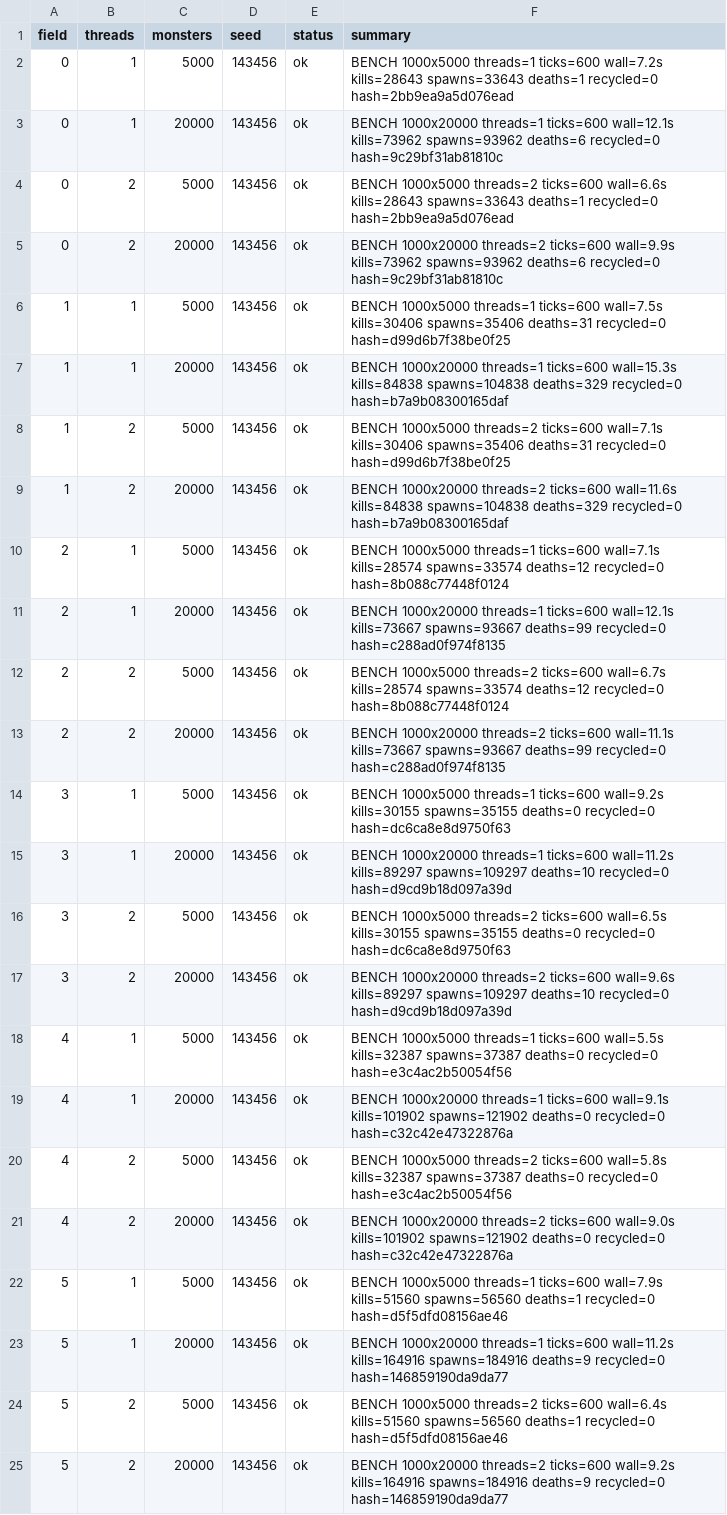
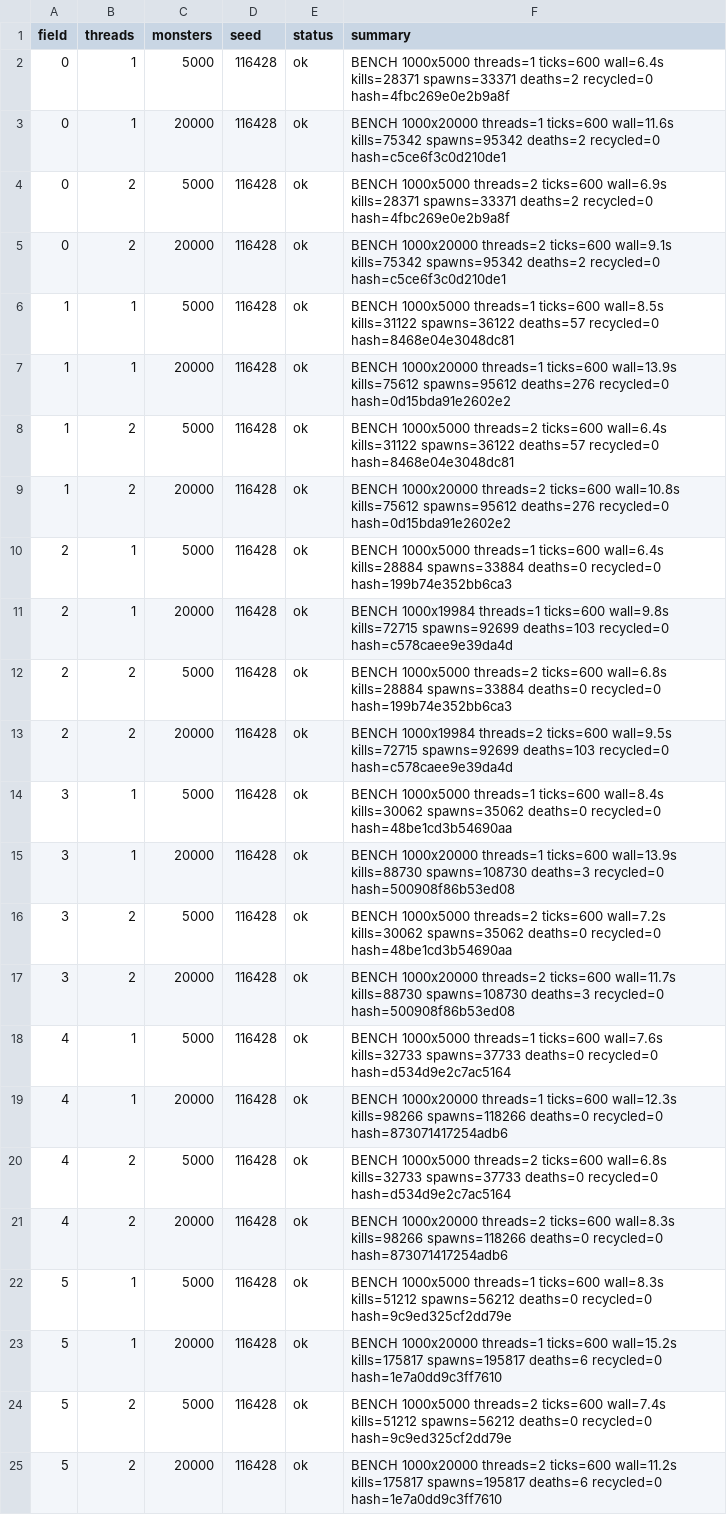
Before and after one commit to Proximo0/MagicSmash, a CSV file: work/261122113645-3086/art/msi-bench.csv, drawn as a sheet; the diff names each change by its address in the sheet, - before the commit and + after, or states it on an @@ line.

```diff
--- a/work/261122113645-3086/art/msi-bench.csv
+++ b/work/261122113645-3086/art/msi-bench.csv
-D2:D25 (seed): 143456
+D2:D25 (seed): 116428
-F2 (summary): …threads=1 ticks=600 wall=7.2s kills=28643 spawns=33643 deaths=1 recycled=0 hash=2bb9ea9a5d076ead
+F2 (summary): …threads=1 ticks=600 wall=6.4s kills=28371 spawns=33371 deaths=2 recycled=0 hash=4fbc269e0e2b9a8f
-F3 (summary): …threads=1 ticks=600 wall=12.1s kills=73962 spawns=93962 deaths=6 recycled=0 hash=9c29bf31ab81810c
+F3 (summary): …threads=1 ticks=600 wall=11.6s kills=75342 spawns=95342 deaths=2 recycled=0 hash=c5ce6f3c0d210de1
-F4 (summary): …threads=2 ticks=600 wall=6.6s kills=28643 spawns=33643 deaths=1 recycled=0 hash=2bb9ea9a5d076ead
+F4 (summary): …threads=2 ticks=600 wall=6.9s kills=28371 spawns=33371 deaths=2 recycled=0 hash=4fbc269e0e2b9a8f
-F5 (summary): …threads=2 ticks=600 wall=9.9s kills=73962 spawns=93962 deaths=6 recycled=0 hash=9c29bf31ab81810c
+F5 (summary): …threads=2 ticks=600 wall=9.1s kills=75342 spawns=95342 deaths=2 recycled=0 hash=c5ce6f3c0d210de1
-F6 (summary): …threads=1 ticks=600 wall=7.5s kills=30406 spawns=35406 deaths=31 recycled=0 hash=d99d6b7f38be0f25
+F6 (summary): …threads=1 ticks=600 wall=8.5s kills=31122 spawns=36122 deaths=57 recycled=0 hash=8468e04e3048dc81
-F7 (summary): …threads=1 ticks=600 wall=15.3s kills=84838 spawns=104838 deaths=329 recycled=0 hash=b7a9b08300165daf
+F7 (summary): …threads=1 ticks=600 wall=13.9s kills=75612 spawns=95612 deaths=276 recycled=0 hash=0d15bda91e2602e2
-F8 (summary): …threads=2 ticks=600 wall=7.1s kills=30406 spawns=35406 deaths=31 recycled=0 hash=d99d6b7f38be0f25
+F8 (summary): …threads=2 ticks=600 wall=6.4s kills=31122 spawns=36122 deaths=57 recycled=0 hash=8468e04e3048dc81
-F9 (summary): …threads=2 ticks=600 wall=11.6s kills=84838 spawns=104838 deaths=329 recycled=0 hash=b7a9b08300165daf
+F9 (summary): …threads=2 ticks=600 wall=10.8s kills=75612 spawns=95612 deaths=276 recycled=0 hash=0d15bda91e2602e2
-F10 (summary): …threads=1 ticks=600 wall=7.1s kills=28574 spawns=33574 deaths=12 recycled=0 hash=8b088c77448f0124
+F10 (summary): …threads=1 ticks=600 wall=6.4s kills=28884 spawns=33884 deaths=0 recycled=0 hash=199b74e352bb6ca3
-F11 (summary): BENCH 1000x20000 threads=1 ticks=600 wall=12.1s kills=73667 spawns=93667 deaths=99 recycled=0 hash=c288ad0f974f8135
+F11 (summary): BENCH 1000x19984 threads=1 ticks=600 wall=9.8s kills=72715 spawns=92699 deaths=103 recycled=0 hash=c578caee9e39da4d
-F12 (summary): …threads=2 ticks=600 wall=6.7s kills=28574 spawns=33574 deaths=12 recycled=0 hash=8b088c77448f0124
+F12 (summary): …threads=2 ticks=600 wall=6.8s kills=28884 spawns=33884 deaths=0 recycled=0 hash=199b74e352bb6ca3
-F13 (summary): BENCH 1000x20000 threads=2 ticks=600 wall=11.1s kills=73667 spawns=93667 deaths=99 recycled=0 hash=c288ad0f974f8135
+F13 (summary): BENCH 1000x19984 threads=2 ticks=600 wall=9.5s kills=72715 spawns=92699 deaths=103 recycled=0 hash=c578caee9e39da4d
-F14 (summary): …threads=1 ticks=600 wall=9.2s kills=30155 spawns=35155 deaths=0 recycled=0 hash=dc6ca8e8d9750f63
+F14 (summary): …threads=1 ticks=600 wall=8.4s kills=30062 spawns=35062 deaths=0 recycled=0 hash=48be1cd3b54690aa
-F15 (summary): …threads=1 ticks=600 wall=11.2s kills=89297 spawns=109297 deaths=10 recycled=0 hash=d9cd9b18d097a39d
+F15 (summary): …threads=1 ticks=600 wall=13.9s kills=88730 spawns=108730 deaths=3 recycled=0 hash=500908f86b53ed08
-F16 (summary): …threads=2 ticks=600 wall=6.5s kills=30155 spawns=35155 deaths=0 recycled=0 hash=dc6ca8e8d9750f63
+F16 (summary): …threads=2 ticks=600 wall=7.2s kills=30062 spawns=35062 deaths=0 recycled=0 hash=48be1cd3b54690aa
-F17 (summary): …threads=2 ticks=600 wall=9.6s kills=89297 spawns=109297 deaths=10 recycled=0 hash=d9cd9b18d097a39d
+F17 (summary): …threads=2 ticks=600 wall=11.7s kills=88730 spawns=108730 deaths=3 recycled=0 hash=500908f86b53ed08
-F18 (summary): …threads=1 ticks=600 wall=5.5s kills=32387 spawns=37387 deaths=0 recycled=0 hash=e3c4ac2b50054f56
+F18 (summary): …threads=1 ticks=600 wall=7.6s kills=32733 spawns=37733 deaths=0 recycled=0 hash=d534d9e2c7ac5164
-F19 (summary): …threads=1 ticks=600 wall=9.1s kills=101902 spawns=121902 deaths=0 recycled=0 hash=c32c42e47322876a
+F19 (summary): …threads=1 ticks=600 wall=12.3s kills=98266 spawns=118266 deaths=0 recycled=0 hash=873071417254adb6
-F20 (summary): …threads=2 ticks=600 wall=5.8s kills=32387 spawns=37387 deaths=0 recycled=0 hash=e3c4ac2b50054f56
+F20 (summary): …threads=2 ticks=600 wall=6.8s kills=32733 spawns=37733 deaths=0 recycled=0 hash=d534d9e2c7ac5164
-F21 (summary): …threads=2 ticks=600 wall=9.0s kills=101902 spawns=121902 deaths=0 recycled=0 hash=c32c42e47322876a
+F21 (summary): …threads=2 ticks=600 wall=8.3s kills=98266 spawns=118266 deaths=0 recycled=0 hash=873071417254adb6
-F22 (summary): …threads=1 ticks=600 wall=7.9s kills=51560 spawns=56560 deaths=1 recycled=0 hash=d5f5dfd08156ae46
+F22 (summary): …threads=1 ticks=600 wall=8.3s kills=51212 spawns=56212 deaths=0 recycled=0 hash=9c9ed325cf2dd79e
-F23 (summary): …threads=1 ticks=600 wall=11.2s kills=164916 spawns=184916 deaths=9 recycled=0 hash=146859190da9da77
+F23 (summary): …threads=1 ticks=600 wall=15.2s kills=175817 spawns=195817 deaths=6 recycled=0 hash=1e7a0dd9c3ff7610
-F24 (summary): …threads=2 ticks=600 wall=6.4s kills=51560 spawns=56560 deaths=1 recycled=0 hash=d5f5dfd08156ae46
+F24 (summary): …threads=2 ticks=600 wall=7.4s kills=51212 spawns=56212 deaths=0 recycled=0 hash=9c9ed325cf2dd79e
-F25 (summary): …threads=2 ticks=600 wall=9.2s kills=164916 spawns=184916 deaths=9 recycled=0 hash=146859190da9da77
+F25 (summary): …threads=2 ticks=600 wall=11.2s kills=175817 spawns=195817 deaths=6 recycled=0 hash=1e7a0dd9c3ff7610
```
Also changed, not shown: 1 other file.
